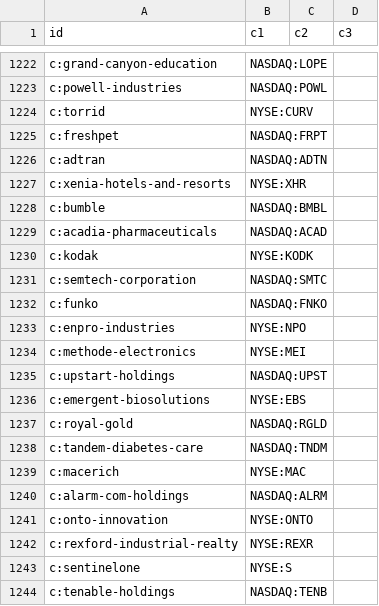
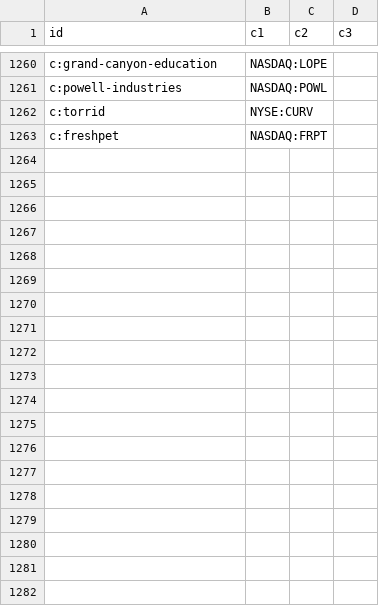
Before and after one commit to n7497nbtjh-crypto/Bourse, a CSV file: cf/site/data/gf2.csv, drawn as a sheet; only a part is shown, gaps mark what is left out; the diff covers the shown part only.

```diff
--- a/cf/site/data/gf2.csv
+++ b/cf/site/data/gf2.csv
@@ -1225,20 +1263 @@ c:torrid,NYSE:CURV,,
 c:freshpet,NASDAQ:FRPT,,
-c:adtran,NASDAQ:ADTN,,
-c:xenia-hotels-and-resorts,NYSE:XHR,,
-c:bumble,NASDAQ:BMBL,,
-c:acadia-pharmaceuticals,NASDAQ:ACAD,,
-c:kodak,NYSE:KODK,,
-c:semtech-corporation,NASDAQ:SMTC,,
-c:funko,NASDAQ:FNKO,,
-c:enpro-industries,NYSE:NPO,,
-c:methode-electronics,NYSE:MEI,,
-c:upstart-holdings,NASDAQ:UPST,,
-c:emergent-biosolutions,NYSE:EBS,,
-c:royal-gold,NASDAQ:RGLD,,
-c:tandem-diabetes-care,NASDAQ:TNDM,,
-c:macerich,NYSE:MAC,,
-c:alarm-com-holdings,NASDAQ:ALRM,,
-c:onto-innovation,NYSE:ONTO,,
-c:rexford-industrial-realty,NYSE:REXR,,
-c:sentinelone,NYSE:S,,
-c:tenable-holdings,NASDAQ:TENB,,
```
Also changed, not shown: 38 added rows and 19 removed rows elsewhere in this file, cf/site/data/gf3.csv, cf/site/data/gf4.csv, 14 other files.
